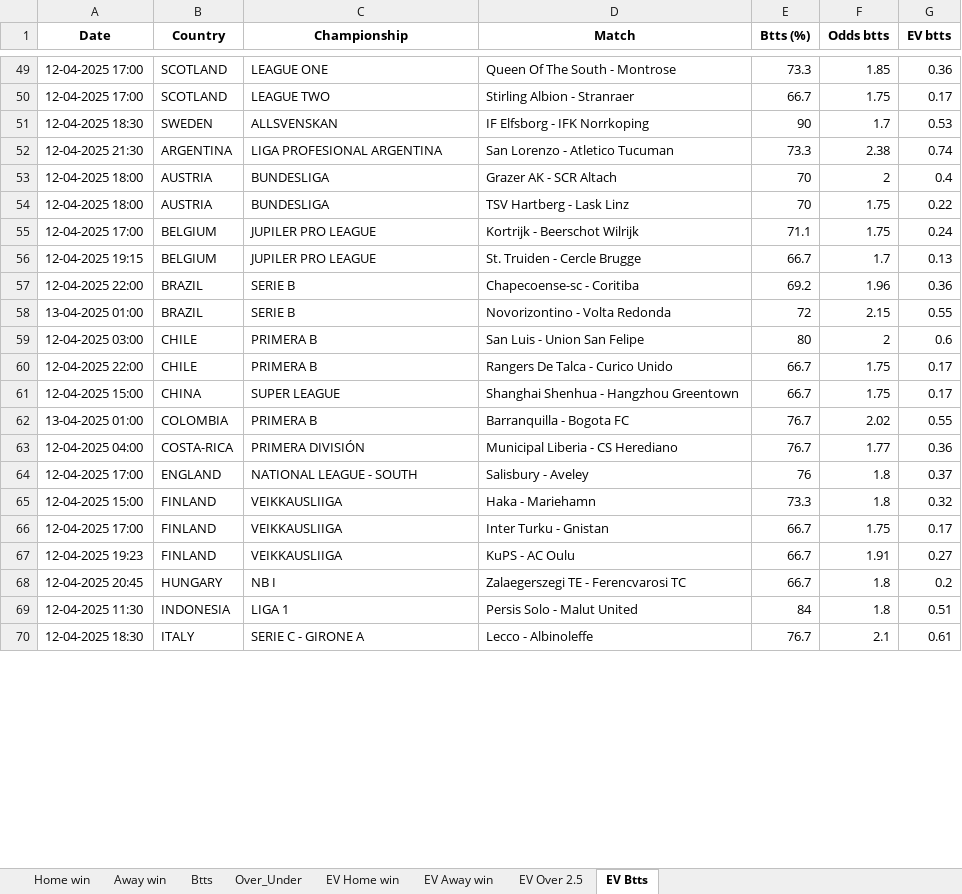
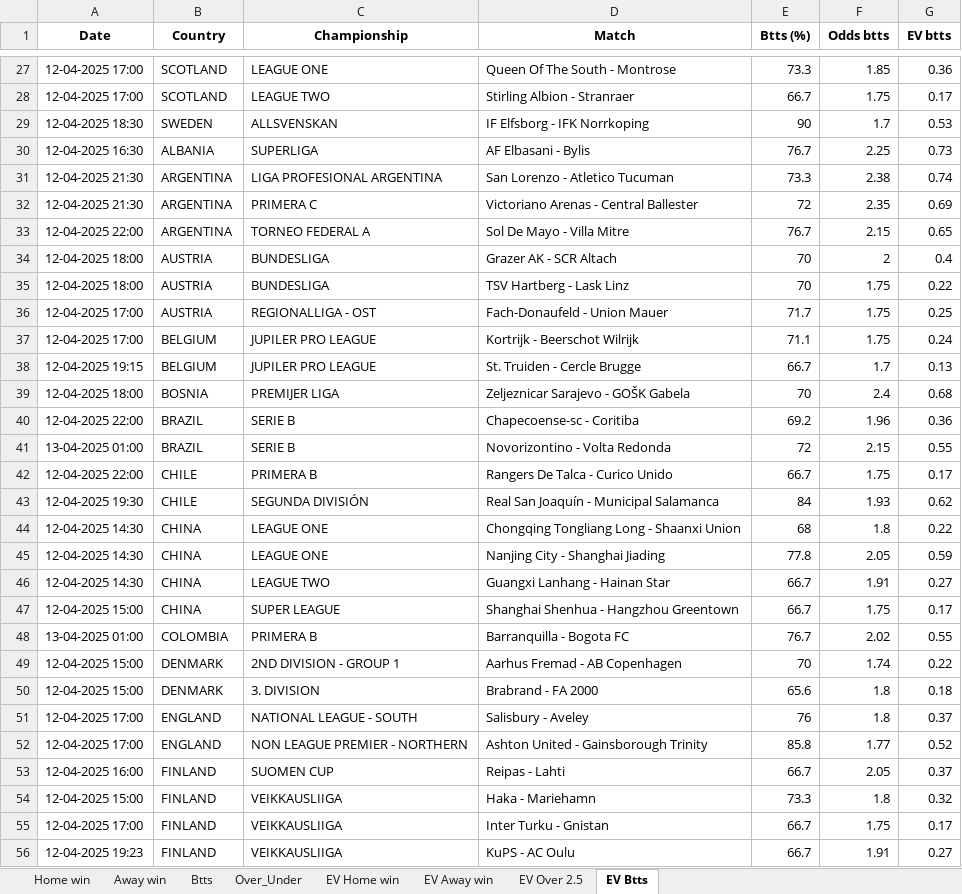
Before and after one commit to dcosta-da/soccer_predictions_scraper, an Excel workbook: scraper/data/betclever_predictions.xlsx, sheet EV Btts, drawn as a sheet; only a part is shown, gaps mark what is left out; the shorter side is filled out with more unchanged rows; values as stored, in another font and other column widths than the file's, no borders; removed rows and columns are numbered as before the commit, all else as after; the diff covers the shown part only; the diff names each change by its address in the sheet, - before the commit and + after, or states it on an @@ line.

```diff
--- a/scraper/data/betclever_predictions.xlsx (sheet EV Btts)
+++ b/scraper/data/betclever_predictions.xlsx (sheet EV Btts)
+row 30: 12-04-2025 16:30 | ALBANIA | SUPERLIGA | AF Elbasani - Bylis | 76.7 | 2.25 | 0.73
+row 32: 12-04-2025 21:30 | ARGENTINA | PRIMERA C | Victoriano Arenas - Central Ballester | 72 | 2.35 | 0.69
+row 33: 12-04-2025 22:00 | ARGENTINA | TORNEO FEDERAL A | Sol De Mayo - Villa Mitre | 76.7 | 2.15 | 0.65
+row 36: 12-04-2025 17:00 | AUSTRIA | REGIONALLIGA - OST | Fach-Donaufeld - Union Mauer | 71.7 | 1.75 | 0.25
+row 39: 12-04-2025 18:00 | BOSNIA | PREMIJER LIGA | Zeljeznicar Sarajevo - GOŠK Gabela | 70 | 2.4 | 0.68
-row 59: 12-04-2025 03:00 | CHILE | PRIMERA B | San Luis - Union San Felipe | 80 | 2 | 0.6
+row 43: 12-04-2025 19:30 | CHILE | SEGUNDA DIVISIÓN | Real San Joaquín - Municipal Salamanca | 84 | 1.93 | 0.62
+row 44: 12-04-2025 14:30 | CHINA | LEAGUE ONE | Chongqing Tongliang Long - Shaanxi Union | 68 | 1.8 | 0.22
+row 45: 12-04-2025 14:30 | CHINA | LEAGUE ONE | Nanjing City - Shanghai Jiading | 77.8 | 2.05 | 0.59
+row 46: 12-04-2025 14:30 | CHINA | LEAGUE TWO | Guangxi Lanhang - Hainan Star | 66.7 | 1.91 | 0.27
-row 63: 12-04-2025 04:00 | COSTA-RICA | PRIMERA DIVISIÓN | Municipal Liberia - CS Herediano | 76.7 | 1.77 | 0.36
+row 49: 12-04-2025 15:00 | DENMARK | 2ND DIVISION - GROUP 1 | Aarhus Fremad - AB Copenhagen | 70 | 1.74 | 0.22
+row 50: 12-04-2025 15:00 | DENMARK | 3. DIVISION | Brabrand - FA 2000 | 65.6 | 1.8 | 0.18
+row 52: 12-04-2025 17:00 | ENGLAND | NON LEAGUE PREMIER - NORTHERN | Ashton United - Gainsborough Trinity | 85.8 | 1.77 | 0.52
+row 53: 12-04-2025 16:00 | FINLAND | SUOMEN CUP | Reipas - Lahti | 66.7 | 2.05 | 0.37
```
Also changed, not shown: 14 added rows and 27 removed rows elsewhere in this sheet, sheet EV Home win, sheet EV Away win, sheet Over_Under, sheet EV Over 2.5, sheet Btts, sheet Home win, 1 more sheet.
